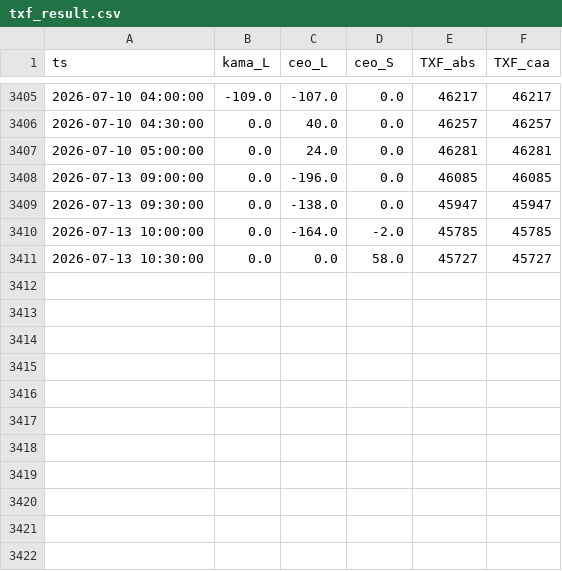
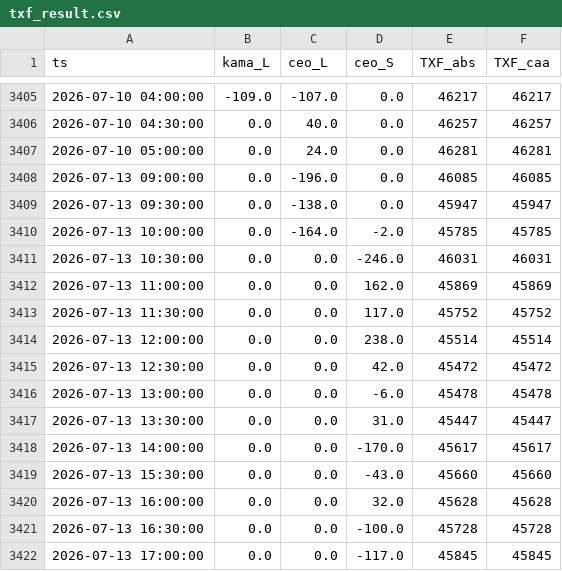
Before and after one commit to miYuz/2510001-site, a CSV file: txf_result.csv, drawn as a sheet; only a part is shown, gaps mark what is left out.

Commit message:
Daily Dashboard Data Update

```diff
--- a/txf_result.csv
+++ b/txf_result.csv
@@ -3410,2 +3410,13 @@ ts,kama_L,ceo_L,ceo_S,TXF_abs,TXF_caa
 2026-07-13 10:00:00,0.0,-164.0,-2.0,45785,45785
-2026-07-13 10:30:00,0.0,0.0,58.0,45727,45727
+2026-07-13 10:30:00,0.0,0.0,-246.0,46031,46031
+2026-07-13 11:00:00,0.0,0.0,162.0,45869,45869
+2026-07-13 11:30:00,0.0,0.0,117.0,45752,45752
+2026-07-13 12:00:00,0.0,0.0,238.0,45514,45514
+2026-07-13 12:30:00,0.0,0.0,42.0,45472,45472
+2026-07-13 13:00:00,0.0,0.0,-6.0,45478,45478
+2026-07-13 13:30:00,0.0,0.0,31.0,45447,45447
+2026-07-13 14:00:00,0.0,0.0,-170.0,45617,45617
+2026-07-13 15:30:00,0.0,0.0,-43.0,45660,45660
+2026-07-13 16:00:00,0.0,0.0,32.0,45628,45628
+2026-07-13 16:30:00,0.0,0.0,-100.0,45728,45728
+2026-07-13 17:00:00,0.0,0.0,-117.0,45845,45845
```
